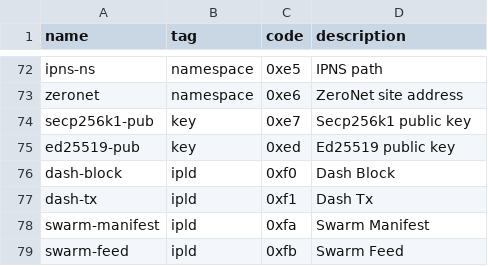
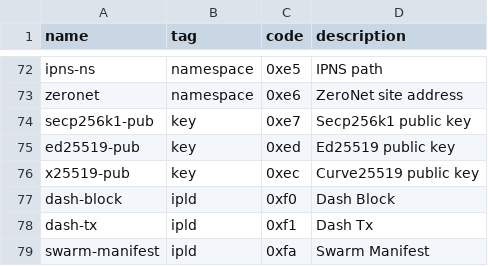
Before and after one commit to multiformats/multicodec, a CSV file: table.csv, drawn as a sheet; only a part is shown, gaps mark what is left out; the shorter side is filled out with more unchanged rows.

Commit message:
Add X25519 (Curve25519) pub key support

```diff
--- a/table.csv
+++ b/table.csv
@@ -75,2 +75,3 @@ secp256k1-pub,                  key,            0xe7,           Secp256k1 public
 ed25519-pub,                    key,            0xed,           Ed25519 public key
+x25519-pub,                     key,            0xec,           Curve25519 public key
 dash-block,                     ipld,           0xf0,           Dash Block
```
